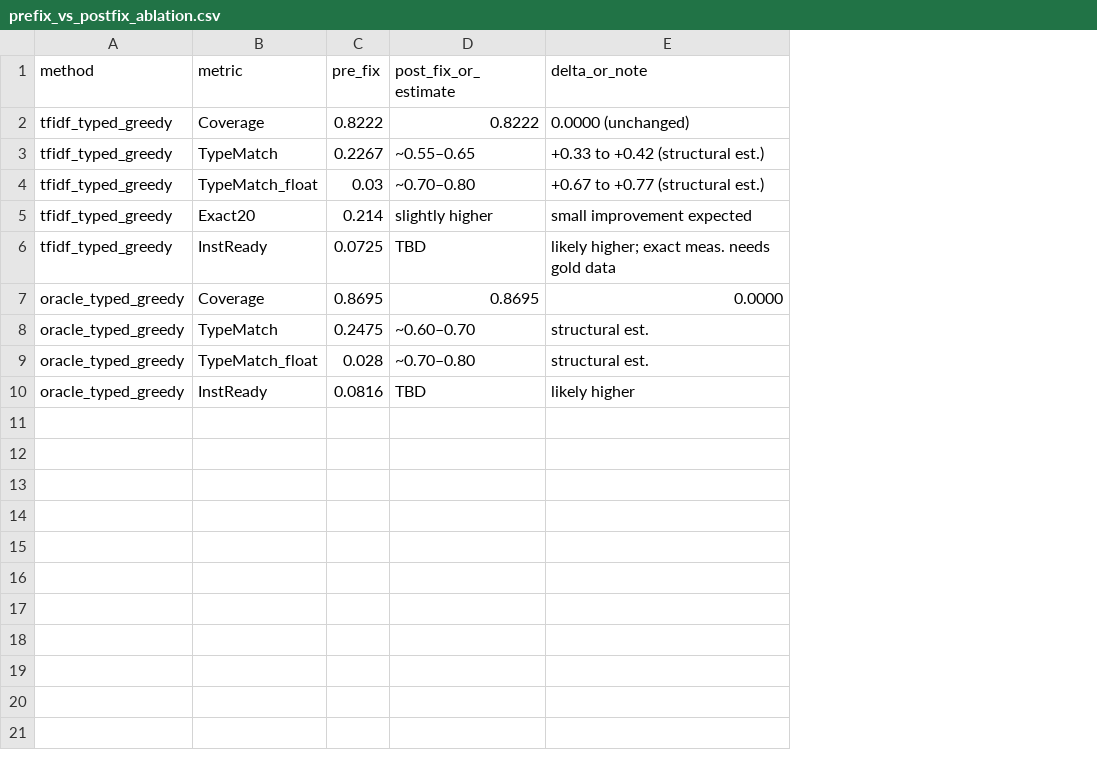
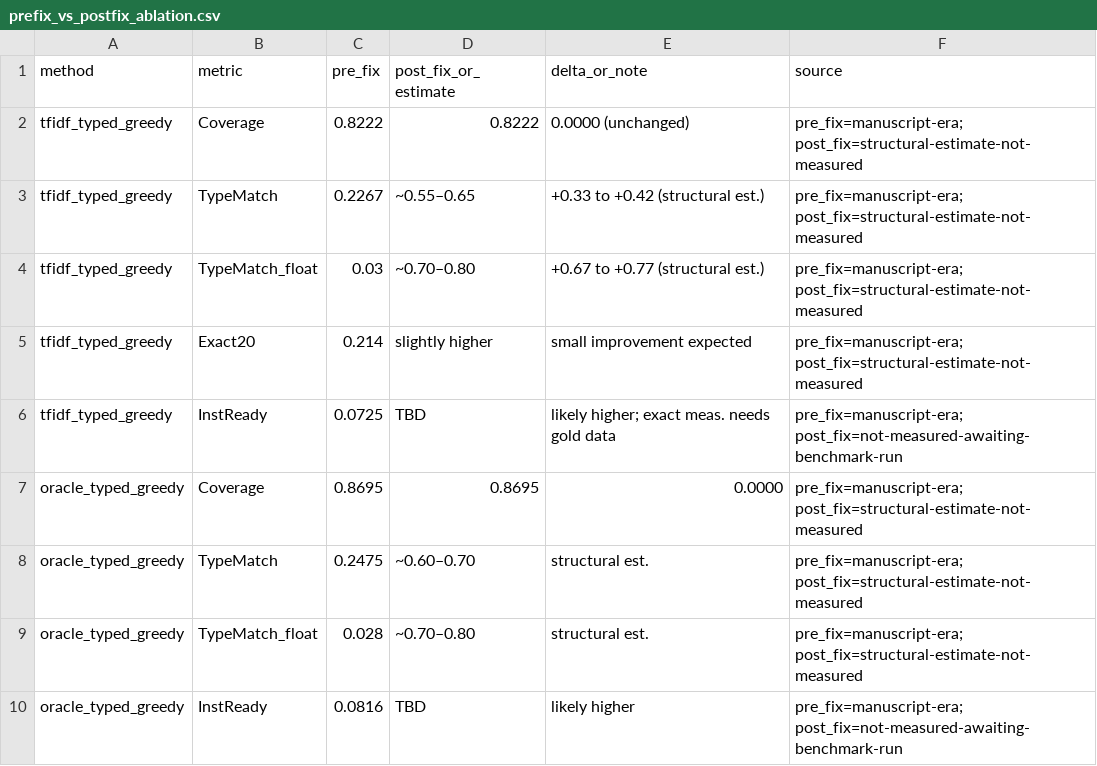
Before and after one commit to SoroushVahidi/combinatorial-opt-agent, a CSV file: results/eswa_revision/13_tables/prefix_vs_postfix_ablation.csv, drawn as a sheet; the diff names each change by its address in the sheet, - before the commit and + after, or states it on an @@ line.

```diff
--- a/results/eswa_revision/13_tables/prefix_vs_postfix_ablation.csv
+++ b/results/eswa_revision/13_tables/prefix_vs_postfix_ablation.csv
+column F (source), rows 2-10: pre_fix=manuscript-era; post_fix=structural-estimate-not-measured | pre_fix=manuscript-era; post_fix=structural-estimate-not-measured | pre_fix=manuscript-era; post_fix=structural-estimate-not-measured | pre_fix=manuscript-era; post_fix=structural-estimate-not-measured | pre_fix=manuscript-era; post_fix=not-measured-awaiting-benchmark-run | pre_fix=manuscript-era; post_fix=structural-estimate-not-measured | pre_fix=manuscript-era; post_fix=structural-estimate-not-measured | pre_fix=manuscript-era; post_fix=structural-estimate-not-measured | pre_fix=manuscript-era; post_fix=not-measured-awaiting-benchmark-run
```
Also changed, not shown: results/eswa_revision/13_tables/postfix_main_metrics.csv, 1 other file.
